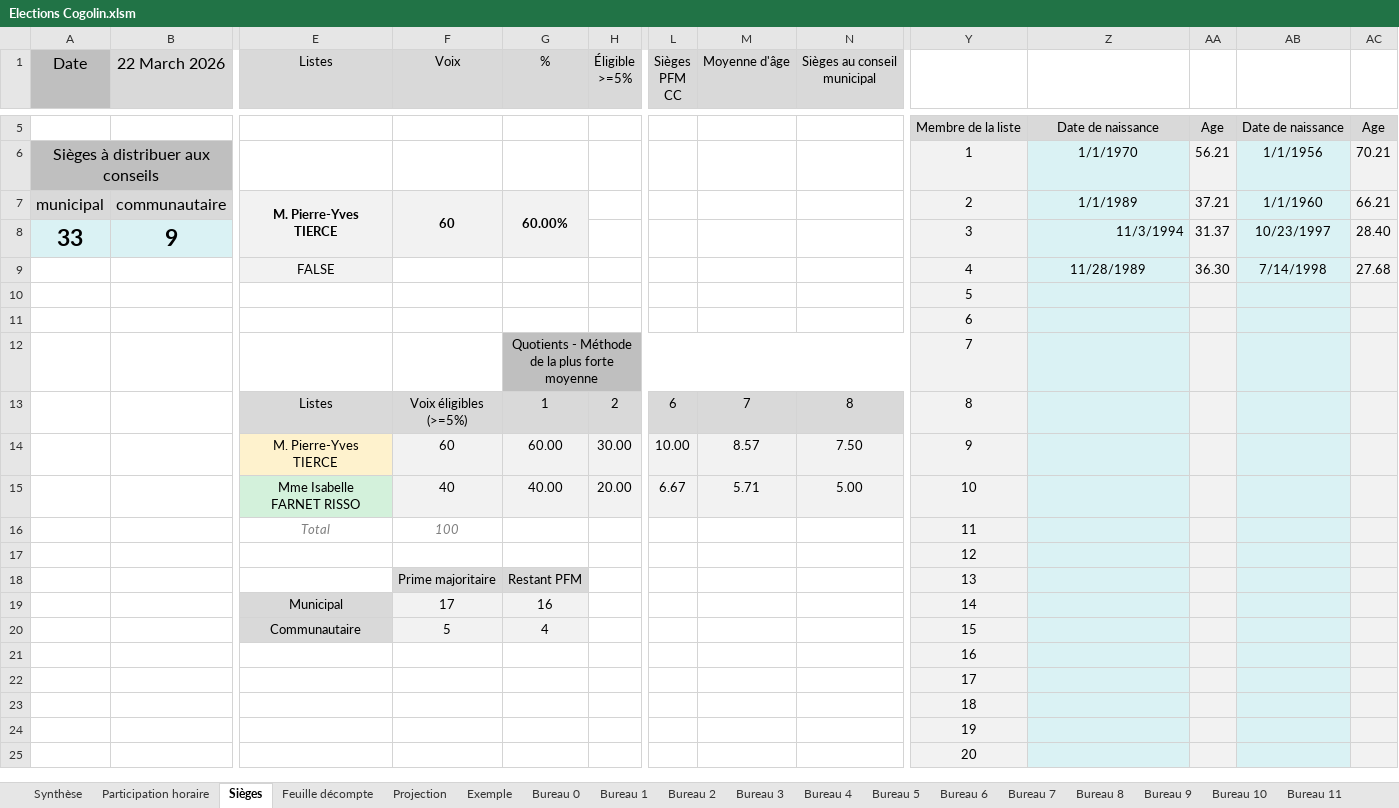
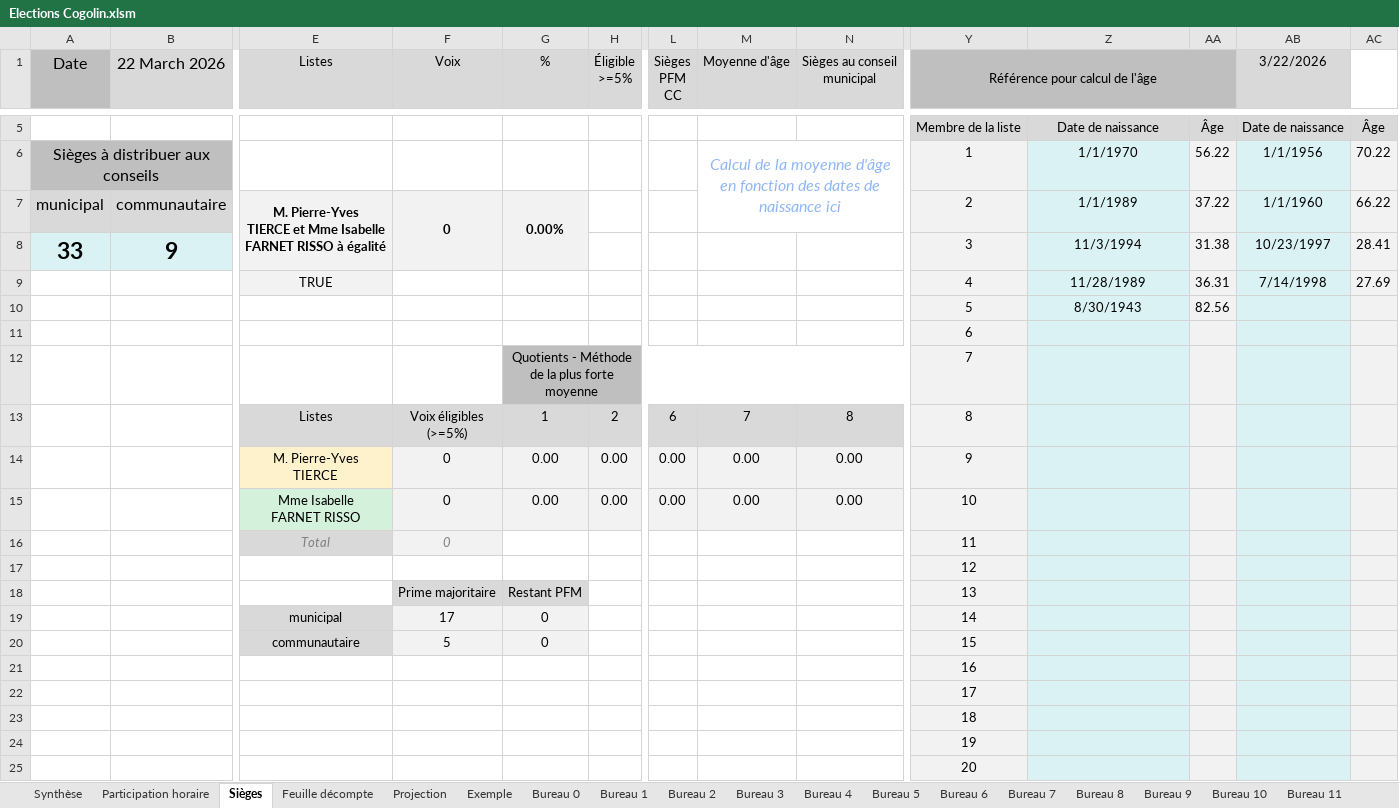
Before and after one commit to remip2000/Gestion-des-elections, an Excel workbook: Elections Cogolin.xlsm, sheet Sièges, drawn as a sheet; only a part is shown, gaps mark what is left out; values as stored, in another font and other column widths than the file's, no borders; charts and pictures and conditional formats not drawn; removed rows and columns are numbered as before the commit, all else as after; rows hold the shown columns only; ↵ is a line break in a cell; the diff covers the shown part only; the diff names each change by its address in the sheet, - before the commit and + after, or states it on an @@ line.

```diff
--- a/Elections Cogolin.xlsm (sheet Sièges)
+++ b/Elections Cogolin.xlsm (sheet Sièges)
-Y1: (empty)
+Y1: Référence pour calcul de l'âge
-Y1:AA1 fill: none
+Y1:AA1 fill: #BFBFBF
+Y1:AA1 merged
-AB1: (empty)
+AB1: 3/22/2026
-AB1 fill: none
+AB1 fill: #D9D9D9
-AA5: Age
+AA5: Âge
-AC5: Age
+AC5: Âge
-M6 (Moyenne d'âge): (empty)
+M6 (Moyenne d'âge): Calcul de la moyenne d'âge en fonction des dates de naissance ici
+M6:N7 merged
-AA6: 56.21
+AA6: 56.22
-AC6: 70.21
+AC6: 70.22
-E7 (Listes): M. Pierre-Yves ↵ TIERCE
+E7 (Listes): M. Pierre-Yves ↵ TIERCE et Mme Isabelle ↵ FARNET RISSO à égalité
-F7 (Voix): 60
+F7 (Voix): 0
-G7 (%): 60.00%
+G7 (%): 0.00%
-AA7: 37.21
+AA7: 37.22
-AC7: 66.21
+AC7: 66.22
-Z8 alignment: right
+Z8 alignment: center
-AA8: 31.37
+AA8: 31.38
-AC8: 28.40
+AC8: 28.41
-E9 (Listes): FALSE
+E9 (Listes): TRUE
-AA9: 36.30
+AA9: 36.31
-AC9: 27.68
+AC9: 27.69
-row 10:  |  |  |  |  |  |  |  |  | 5
+row 10:  |  |  |  |  |  |  |  |  | 5 | 8/30/1943 | 82.56
-row 14:  |  | M. Pierre-Yves ↵ TIERCE | 60 | 60.00 | 30.00 | 10.00 | 8.57 | 7.50 | 9
-row 15:  |  | Mme Isabelle ↵ FARNET RISSO | 40 | 40.00 | 20.00 | 6.67 | 5.71 | 5.00 | 10
+row 14:  |  | M. Pierre-Yves ↵ TIERCE | 0 | 0.00 | 0.00 | 0.00 | 0.00 | 0.00 | 9
+row 15:  |  | Mme Isabelle ↵ FARNET RISSO | 0 | 0.00 | 0.00 | 0.00 | 0.00 | 0.00 | 10
-E16 fill: none
+E16 fill: #D9D9D9
-F16 (Voix): 100
+F16 (Voix): 0
-F16 fill: none
+F16 fill: #F2F2F2
-E19 (Listes): Municipal
+E19 (Listes): municipal
-G19 (%): 16
+G19 (%): 0
-E20 (Listes): Communautaire
+E20 (Listes): communautaire
-G20 (%): 4
+G20 (%): 0
```
Also changed, not shown: 1 added row, 1 removed row and 14 edited cells elsewhere in this sheet, sheet Projection, sheet Synthèse, sheet Bureau 1, sheet Participation horaire, sheet Feuille décompte, sheet Bureau 10, 12 more sheets, formulas that keep their value, charts or pictures.
